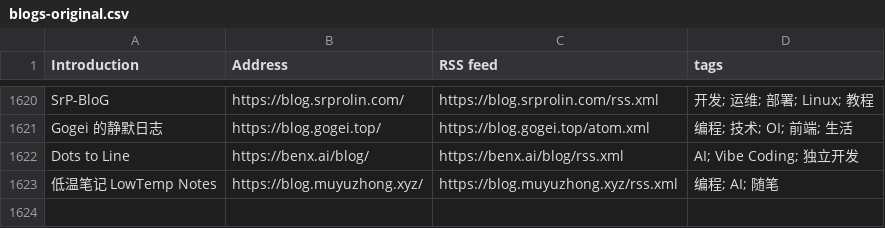
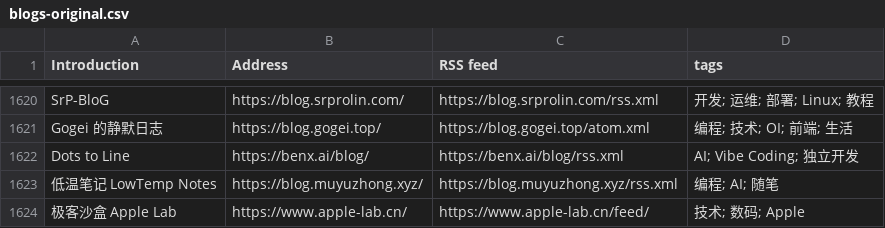
Before and after one commit to timqian/chinese-independent-blogs, a CSV file: blogs-original.csv, drawn as a sheet; only a part is shown, gaps mark what is left out; the diff names each change by its address in the sheet, - before the commit and + after, or states it on an @@ line.

Commit message:
Add 极客沙盒 Apple Lab (apple-lab.cn)

```diff
--- a/blogs-original.csv
+++ b/blogs-original.csv
+row 1624: 极客沙盒 Apple Lab | https://www.apple-lab.cn/ | https://www.apple-lab.cn/feed/ | 技术; 数码; Apple
```
